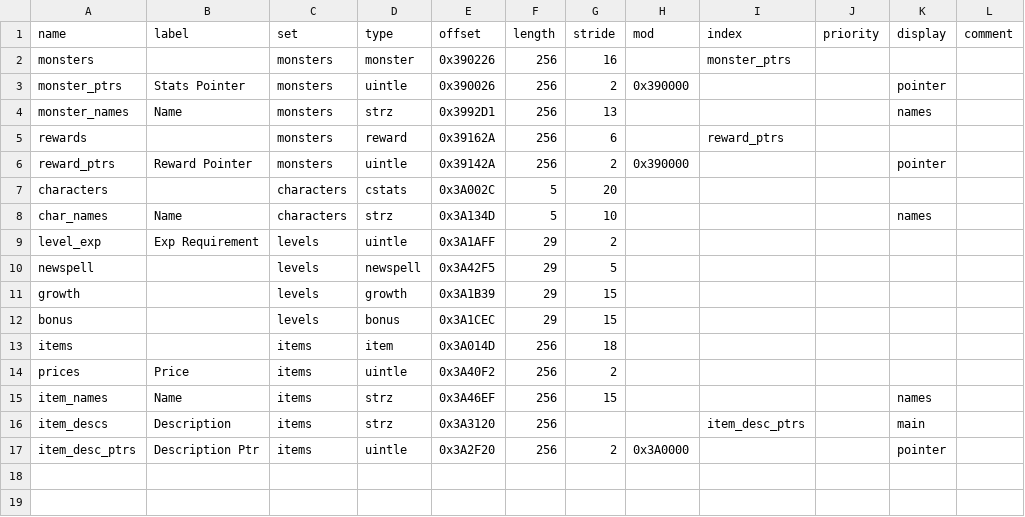
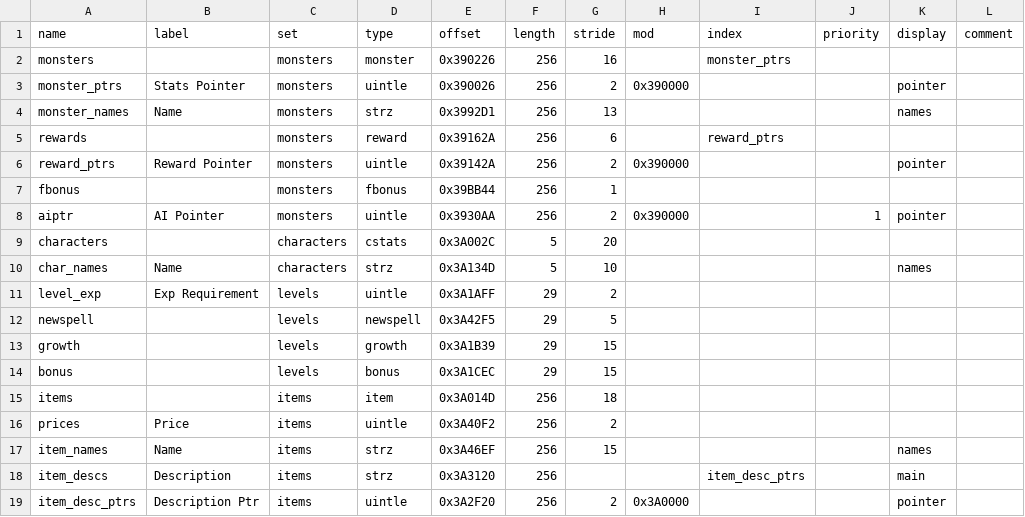
Before and after one commit to andrew-vant/romtool, a TSV file: data/maps/Super Mario RPG (US)/arrays.tsv, drawn as a sheet.

Commit message:
Add SMRPG flower drop and AI arrays.

```diff
--- a/data/maps/Super Mario RPG (US)/arrays.tsv
+++ b/data/maps/Super Mario RPG (US)/arrays.tsv
@@ -6,2 +6,4 @@ rewards		monsters	reward	0x39162A	256	6		reward_ptrs
 reward_ptrs	Reward Pointer	monsters	uintle	0x39142A	256	2	0x390000			pointer	
+fbonus		monsters	fbonus	0x39BB44	256	1					
+aiptr	AI Pointer	monsters	uintle	0x3930AA	256	2	0x390000		1	pointer	
 characters		characters	cstats	0x3A002C	5	20					
```
Also changed, not shown: 1 other file.
